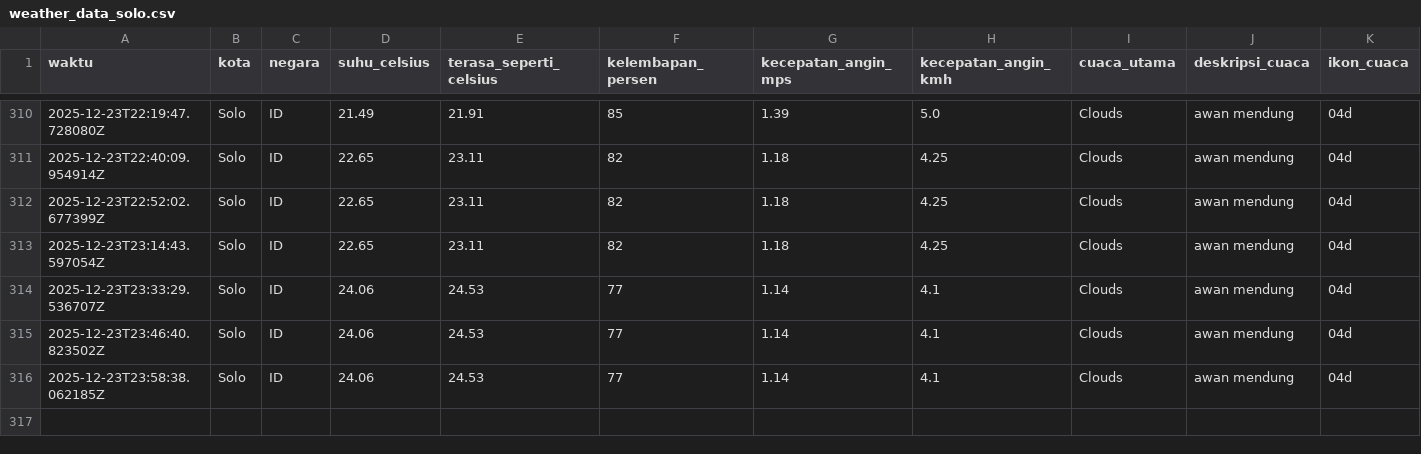
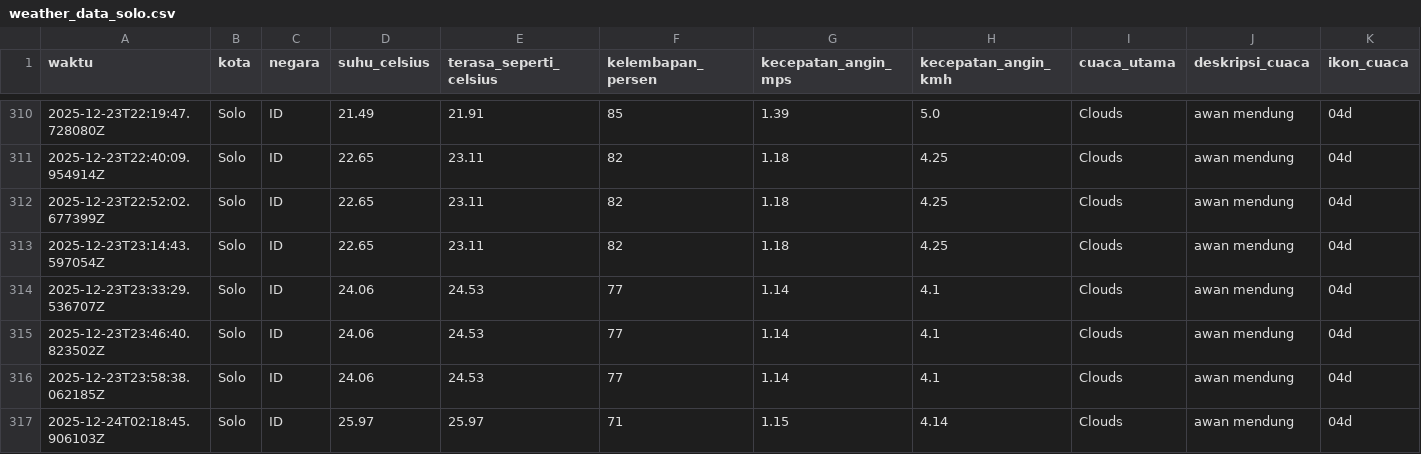
Before and after one commit to slashMK303/Tugas-IPDS, a CSV file: data/weather_data_solo.csv, drawn as a sheet; only a part is shown, gaps mark what is left out; rows hold the shown columns only; the diff names each change by its address in the sheet, - before the commit and + after, or states it on an @@ line.

```diff
--- a/data/weather_data_solo.csv
+++ b/data/weather_data_solo.csv
+row 317: 2025-12-24T02:18:45.906103Z | Solo | ID | 25.97 | 25.97 | 71 | 1.15 | 4.14 | Clouds | awan mendung | 04d
```
